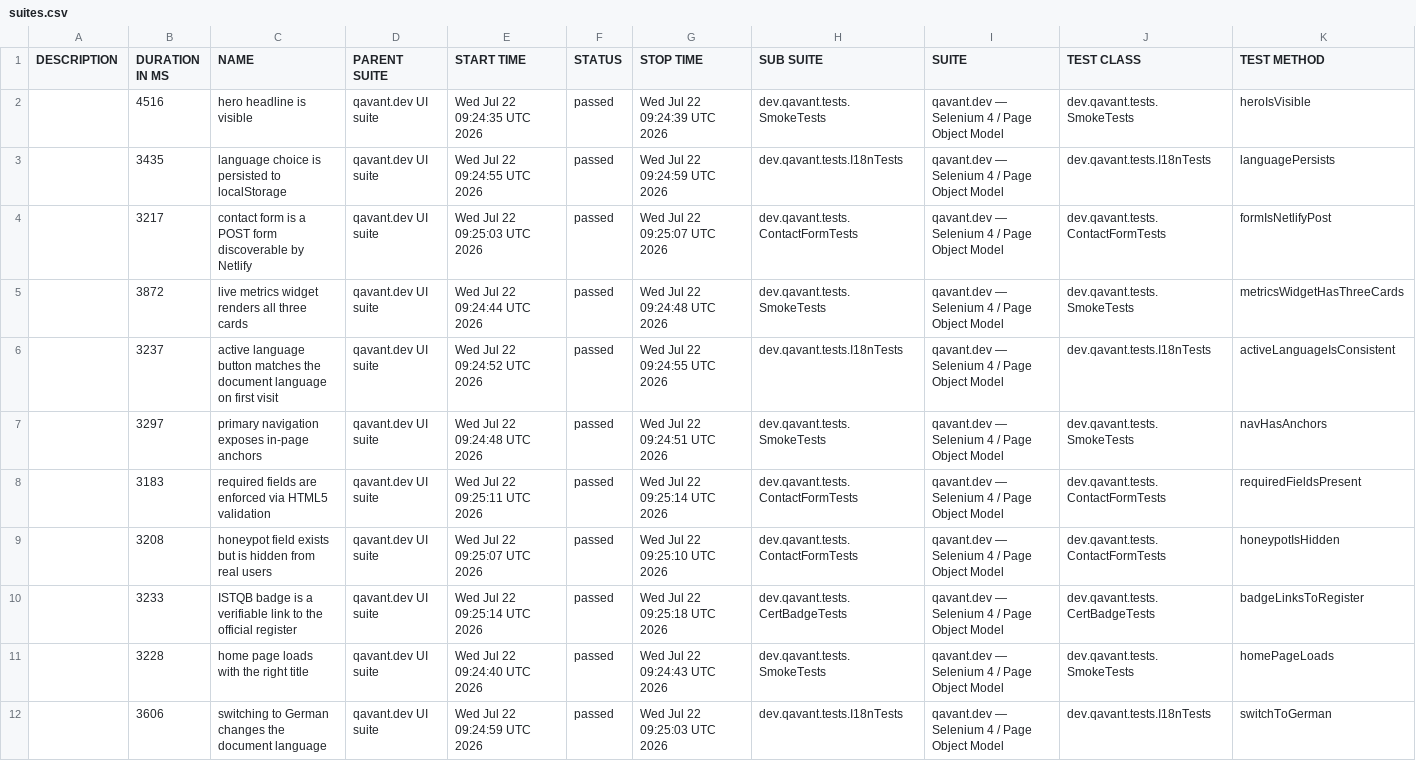
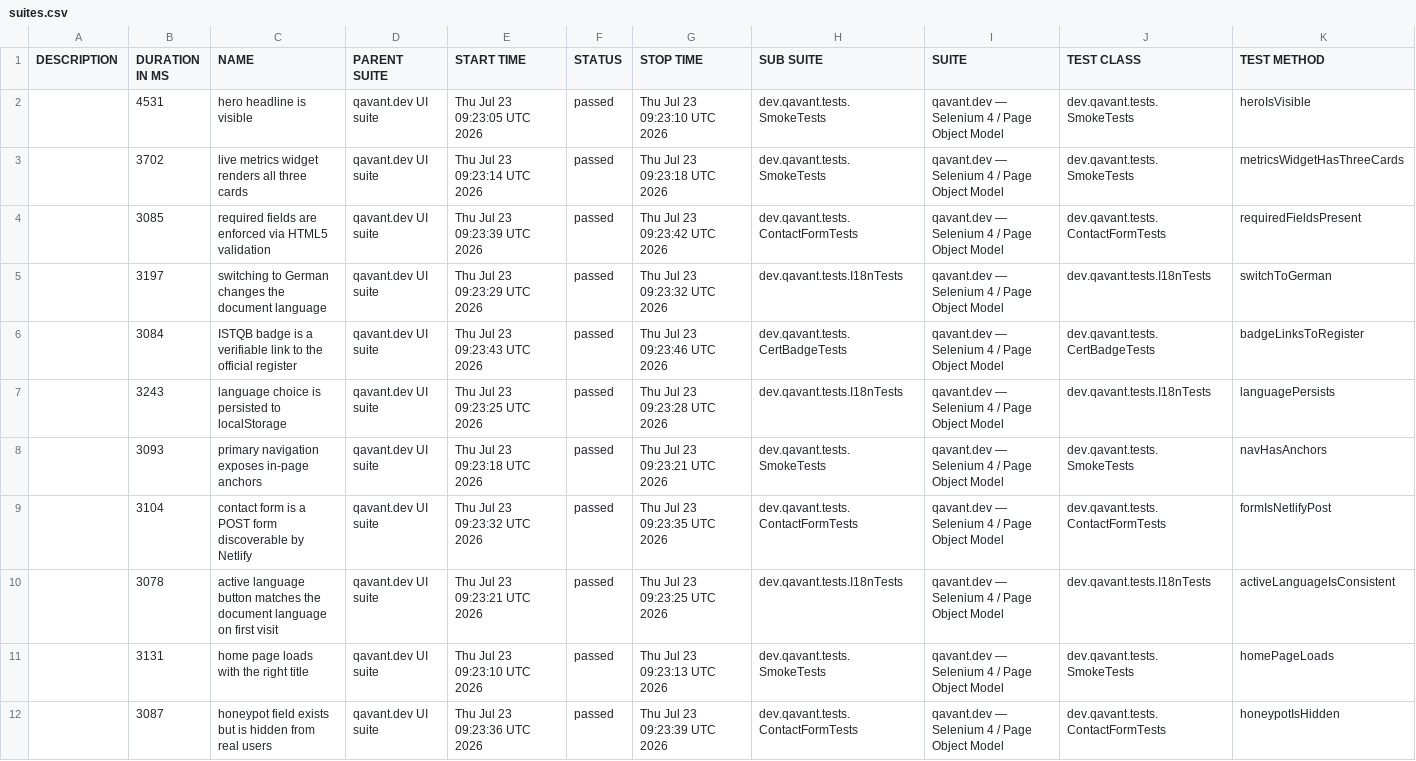
Before and after one commit to peterolah-qa/qavant-selenium, a CSV file: data/suites.csv, drawn as a sheet; removed rows and columns are numbered as before the commit, all else as after; the diff names each change by its address in the sheet, - before the commit and + after, or states it on an @@ line.

```diff
--- a/data/suites.csv
+++ b/data/suites.csv
-B2 (DURATION IN MS): 4516
+B2 (DURATION IN MS): 4531
-E2 (START TIME): Wed Jul 22 09:24:35 UTC 2026
+E2 (START TIME): Thu Jul 23 09:23:05 UTC 2026
-G2 (STOP TIME): Wed Jul 22 09:24:39 UTC 2026
+G2 (STOP TIME): Thu Jul 23 09:23:10 UTC 2026
+row 3:  | 3702 | live metrics widget renders all three cards | qavant.dev UI suite | Thu Jul 23 09:23:14 UTC 2026 | passed | Thu Jul 23 09:23:18 UTC 2026 | dev.qavant.tests.SmokeTests | qavant.dev — Selenium 4 / Page Object Model | dev.qavant.tests.SmokeTests | metricsWidgetHasThreeCards
+row 4:  | 3085 | required fields are enforced via HTML5 validation | qavant.dev UI suite | Thu Jul 23 09:23:39 UTC 2026 | passed | Thu Jul 23 09:23:42 UTC 2026 | dev.qavant.tests.ContactFormTests | qavant.dev — Selenium 4 / Page Object Model | dev.qavant.tests.ContactFormTests | requiredFieldsPresent
+row 5:  | 3197 | switching to German changes the document language | qavant.dev UI suite | Thu Jul 23 09:23:29 UTC 2026 | passed | Thu Jul 23 09:23:32 UTC 2026 | dev.qavant.tests.I18nTests | qavant.dev — Selenium 4 / Page Object Model | dev.qavant.tests.I18nTests | switchToGerman
+row 6:  | 3084 | ISTQB badge is a verifiable link to the official register | qavant.dev UI suite | Thu Jul 23 09:23:43 UTC 2026 | passed | Thu Jul 23 09:23:46 UTC 2026 | dev.qavant.tests.CertBadgeTests | qavant.dev — Selenium 4 / Page Object Model | dev.qavant.tests.CertBadgeTests | badgeLinksToRegister
-B7 (DURATION IN MS): 3435
+B7 (DURATION IN MS): 3243
-E7 (START TIME): Wed Jul 22 09:24:55 UTC 2026
+E7 (START TIME): Thu Jul 23 09:23:25 UTC 2026
-G7 (STOP TIME): Wed Jul 22 09:24:59 UTC 2026
+G7 (STOP TIME): Thu Jul 23 09:23:28 UTC 2026
+row 8:  | 3093 | primary navigation exposes in-page anchors | qavant.dev UI suite | Thu Jul 23 09:23:18 UTC 2026 | passed | Thu Jul 23 09:23:21 UTC 2026 | dev.qavant.tests.SmokeTests | qavant.dev — Selenium 4 / Page Object Model | dev.qavant.tests.SmokeTests | navHasAnchors
-B9 (DURATION IN MS): 3217
+B9 (DURATION IN MS): 3104
-E9 (START TIME): Wed Jul 22 09:25:03 UTC 2026
+E9 (START TIME): Thu Jul 23 09:23:32 UTC 2026
-G9 (STOP TIME): Wed Jul 22 09:25:07 UTC 2026
+G9 (STOP TIME): Thu Jul 23 09:23:35 UTC 2026
-row 5:  | 3872 | live metrics widget renders all three cards | qavant.dev UI suite | Wed Jul 22 09:24:44 UTC 2026 | passed | Wed Jul 22 09:24:48 UTC 2026 | dev.qavant.tests.SmokeTests | qavant.dev — Selenium 4 / Page Object Model | dev.qavant.tests.SmokeTests | metricsWidgetHasThreeCards
-B10 (DURATION IN MS): 3237
+B10 (DURATION IN MS): 3078
-E10 (START TIME): Wed Jul 22 09:24:52 UTC 2026
+E10 (START TIME): Thu Jul 23 09:23:21 UTC 2026
-G10 (STOP TIME): Wed Jul 22 09:24:55 UTC 2026
+G10 (STOP TIME): Thu Jul 23 09:23:25 UTC 2026
-B11 (DURATION IN MS): 3297
+B11 (DURATION IN MS): 3131
-C11 (NAME): primary navigation exposes in-page anchors
+C11 (NAME): home page loads with the right title
-E11 (START TIME): Wed Jul 22 09:24:48 UTC 2026
+E11 (START TIME): Thu Jul 23 09:23:10 UTC 2026
-G11 (STOP TIME): Wed Jul 22 09:24:51 UTC 2026
+G11 (STOP TIME): Thu Jul 23 09:23:13 UTC 2026
-K11 (TEST METHOD): navHasAnchors
+K11 (TEST METHOD): homePageLoads
-row 8:  | 3183 | required fields are enforced via HTML5 validation | qavant.dev UI suite | Wed Jul 22 09:25:11 UTC 2026 | passed | Wed Jul 22 09:25:14 UTC 2026 | dev.qavant.tests.ContactFormTests | qavant.dev — Selenium 4 / Page Object Model | dev.qavant.tests.ContactFormTests | requiredFieldsPresent
-B12 (DURATION IN MS): 3208
+B12 (DURATION IN MS): 3087
-E12 (START TIME): Wed Jul 22 09:25:07 UTC 2026
+E12 (START TIME): Thu Jul 23 09:23:36 UTC 2026
-G12 (STOP TIME): Wed Jul 22 09:25:10 UTC 2026
+G12 (STOP TIME): Thu Jul 23 09:23:39 UTC 2026
-row 10:  | 3233 | ISTQB badge is a verifiable link to the official register | qavant.dev UI suite | Wed Jul 22 09:25:14 UTC 2026 | passed | Wed Jul 22 09:25:18 UTC 2026 | dev.qavant.tests.CertBadgeTests | qavant.dev — Selenium 4 / Page Object Model | dev.qavant.tests.CertBadgeTests | badgeLinksToRegister
-row 11:  | 3228 | home page loads with the right title | qavant.dev UI suite | Wed Jul 22 09:24:40 UTC 2026 | passed | Wed Jul 22 09:24:43 UTC 2026 | dev.qavant.tests.SmokeTests | qavant.dev — Selenium 4 / Page Object Model | dev.qavant.tests.SmokeTests | homePageLoads
-row 12:  | 3606 | switching to German changes the document language | qavant.dev UI suite | Wed Jul 22 09:24:59 UTC 2026 | passed | Wed Jul 22 09:25:03 UTC 2026 | dev.qavant.tests.I18nTests | qavant.dev — Selenium 4 / Page Object Model | dev.qavant.tests.I18nTests | switchToGerman
```
Also changed, not shown: 36 other files.
